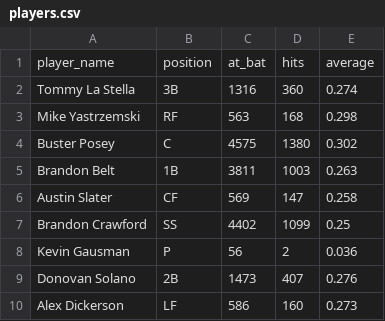
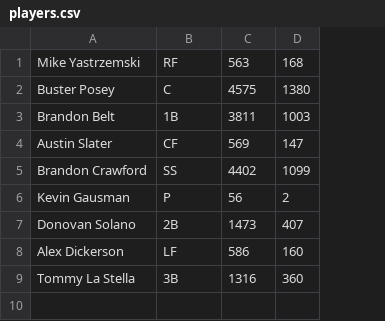
Before and after one commit to g-coronado/german_coronado_midterm_project, a CSV file: players.csv, drawn as a sheet; removed rows and columns are numbered as before the commit, all else as after; the diff names each change by its address in the sheet, - before the commit and + after, or states it on an @@ line.

Commit message:
correction to csv and average format and use
Updates to use the right csv file structure. Change to not use column headers and column avg.
Update to the average format.

```diff
--- a/players.csv
+++ b/players.csv
-column E, rows 3-10: 0.298 | 0.302 | 0.263 | 0.258 | 0.25 | 0.036 | 0.276 | 0.273
-row 1: player_name | position | at_bat | hits | average
@@ row 2 moved to row 9: Tommy La Stella @@
```
Also changed, not shown: 2 other files.
